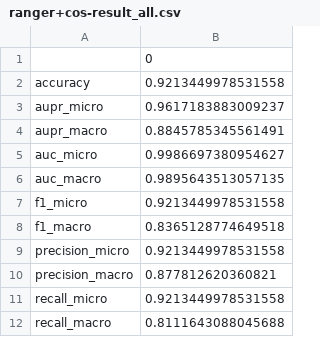
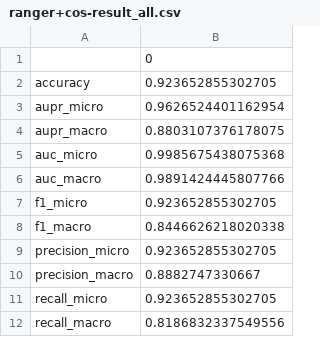
Before and after one commit to Parsonlee/DDI, a CSV file: Results/Ranger-CNN_Siam/ranger+cos-result_all.csv, drawn as a sheet.

```diff
--- a/Results/Ranger-CNN_Siam/ranger+cos-result_all.csv
+++ b/Results/Ranger-CNN_Siam/ranger+cos-result_all.csv
@@ -1,12 +1,12 @@
 ,0
-accuracy,0.9213449978531558
-aupr_micro,0.9617183883009237
-aupr_macro,0.8845785345561491
-auc_micro,0.9986697380954627
-auc_macro,0.9895643513057135
-f1_micro,0.9213449978531558
-f1_macro,0.8365128774649518
-precision_micro,0.9213449978531558
-precision_macro,0.877812620360821
-recall_micro,0.9213449978531558
-recall_macro,0.8111643088045688
+accuracy,0.923652855302705
+aupr_micro,0.9626524401162954
+aupr_macro,0.8803107376178075
+auc_micro,0.9985675438075368
+auc_macro,0.9891424445807766
+f1_micro,0.923652855302705
+f1_macro,0.8446626218020338
+precision_micro,0.923652855302705
+precision_macro,0.8882747330667
+recall_micro,0.923652855302705
+recall_macro,0.8186832337549556
```
Also changed, not shown: Results/Ranger-CNN_Siam/ranger+cos-result_each.csv, 2 other files.
